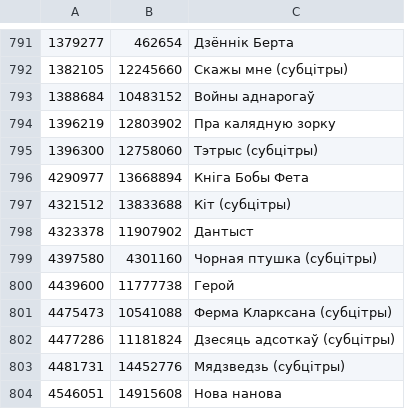
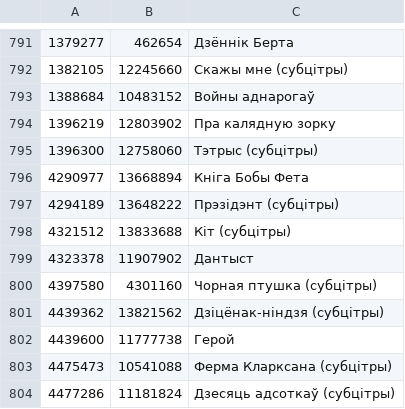
Before and after one commit to duck-duckfield/knbl, a CSV file: metadata/movies.csv, drawn as a sheet; only a part is shown, gaps mark what is left out; the shorter side is filled out with more unchanged rows.

Commit message:
Add movies and players

```diff
--- a/metadata/movies.csv
+++ b/metadata/movies.csv
@@ -796,2 +796,3 @@
 4290977	13668894	Кніга Бобы Фета
+4294189	13648222	Прэзідэнт (субцітры)
 4321512	13833688	Кіт (субцітры)
@@ -799,2 +800,3 @@
 4397580	4301160	Чорная птушка (субцітры)
+4439362	13821562	Дзіцёнак-ніндзя (субцітры)
 4439600	11777738	Герой
```
Also changed, not shown: 4 other files.
